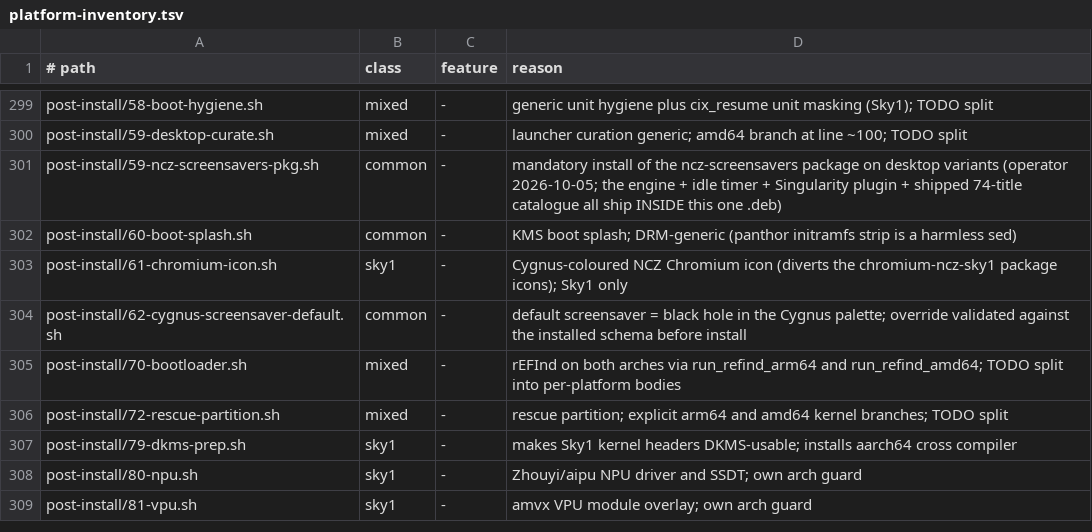
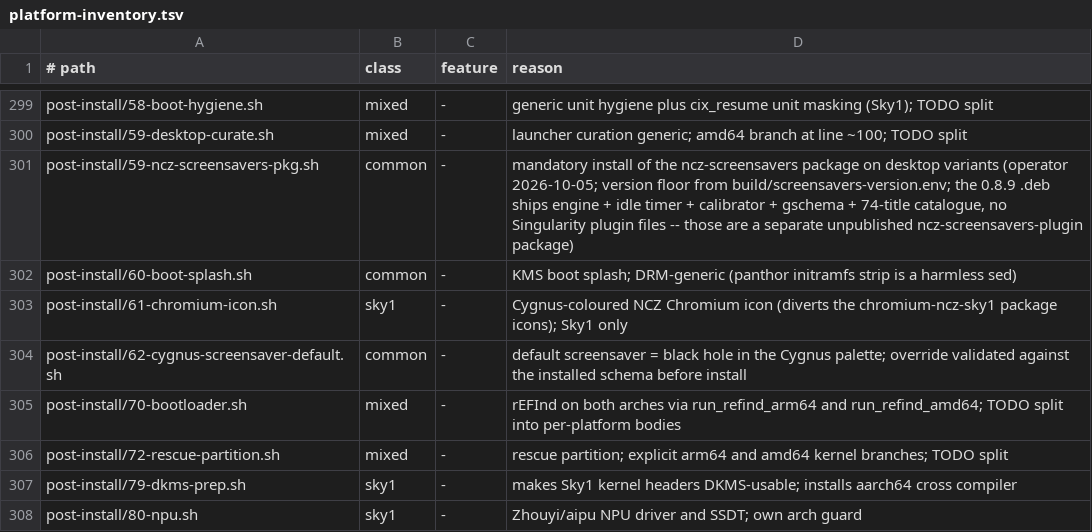
Before and after one commit to ncz-os/cix-installer, a TSV file: docs/platform-inventory.tsv, drawn as a sheet; only a part is shown, gaps mark what is left out; the shorter side is filled out with more unchanged rows.

Commit message:
screensavers: correct what the published 0.8.9 deb ships; assert its calibrator
Inspected the published ncz-screensavers 0.8.9 .deb (amd64): it ships the
engine, the idle daemon/run, the calibrator, the gschema and the 74-title
catalogue with one binary per title. It ships NO Singularity plugin files,
NO GTK4 settings app and NO launcher entry -- those are a separate
ncz-screensavers-plugin package that is not published yet (the deb's own
Description says the image installs it).

Drop the stale claim that the plugin lives inside the engine .deb, add the
calibrator to the post-install file assertion, and record the same in the
manifests and the platform inventory. No behavioural change beyond the new
calibrator assertion.

```diff
--- a/docs/platform-inventory.tsv
+++ b/docs/platform-inventory.tsv
@@ -300,3 +300,3 @@ post-install/58-boot-hygiene.sh	mixed	-	generic unit hygiene plus cix_resume uni
 post-install/59-desktop-curate.sh	mixed	-	launcher curation generic; amd64 branch at line ~100; TODO split
-post-install/59-ncz-screensavers-pkg.sh	common	-	mandatory install of the ncz-screensavers package on desktop variants (operator 2026-10-05; the engine + idle timer + Singularity plugin + shipped 74-title catalogue all ship INSIDE this one .deb)
+post-install/59-ncz-screensavers-pkg.sh	common	-	mandatory install of the ncz-screensavers package on desktop variants (operator 2026-10-05; version floor from build/screensavers-version.env; the 0.8.9 .deb ships engine + idle timer + calibrator + gschema + 74-title catalogue, no Singularity plugin files -- those are a separate unpublished ncz-screensavers-plugin package)
 post-install/60-boot-splash.sh	common	-	KMS boot splash; DRM-generic (panthor initramfs strip is a harmless sed)
```
Also changed, not shown: 3 other files.
